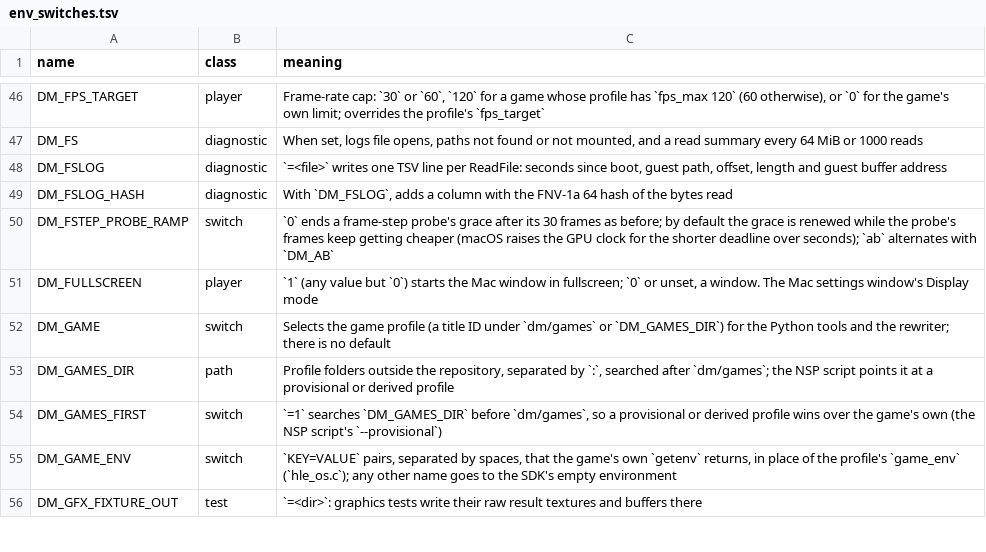
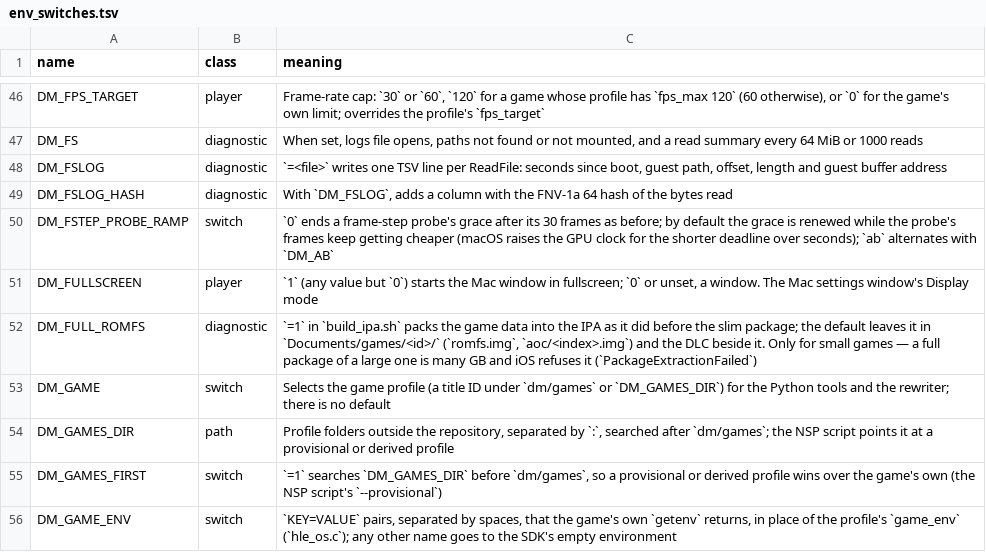
Before and after one commit to isToThyMoon/nxnative, a TSV file: docs/env_switches.tsv, drawn as a sheet; only a part is shown, gaps mark what is left out; the shorter side is filled out with more unchanged rows.

Commit message:
build_ipa.sh: slim package by default (DM_FULL_ROMFS=1 packs the game data)
Maps the RomFS and add-on content into the IPA only with DM_FULL_ROMFS; the app reads them from Documents/games/<id>/.

The unsigned-IPA tests (test_ipa_unsigned.py, test_profile_pack.py) start from the slim default and check DM_FULL_ROMFS=1 for the packed form (LNPANDY/NX2Apple#137).

Upstream-Status: fork-only (upstream has the opt-in DM_COPY_ROMFS=NO since 32ae3b11; the fork's slim default differs)
Reason: Default slim IPA: the RomFS and aoc/ stay out unless DM_FULL_ROMFS=1 (a full package of a large game is many GB and iOS refuses it). Upstream took the opt-out DM_COPY_ROMFS=NO and kept the full package as its default
Issue: LNPANDY/NX2Apple#123

```diff
--- a/docs/env_switches.tsv
+++ b/docs/env_switches.tsv
@@ -51,2 +51,3 @@ DM_FSTEP_PROBE_RAMP	switch	`0` ends a frame-step probe's grace after its 30 fram
 DM_FULLSCREEN	player	`1` (any value but `0`) starts the Mac window in fullscreen; `0` or unset, a window. The Mac settings window's Display mode
+DM_FULL_ROMFS	diagnostic	`=1` in `build_ipa.sh` packs the game data into the IPA as it did before the slim package; the default leaves it in `Documents/games/<id>/` (`romfs.img`, `aoc/<index>.img`) and the DLC beside it. Only for small games — a full package of a large one is many GB and iOS refuses it (`PackageExtractionFailed`)
 DM_GAME	switch	Selects the game profile (a title ID under `dm/games` or `DM_GAMES_DIR`) for the Python tools and the rewriter; there is no default
```
Also changed, not shown: 4 other files.
